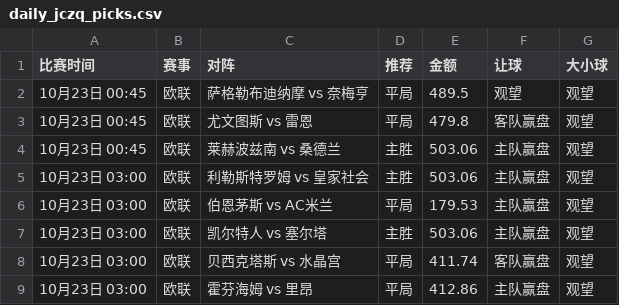
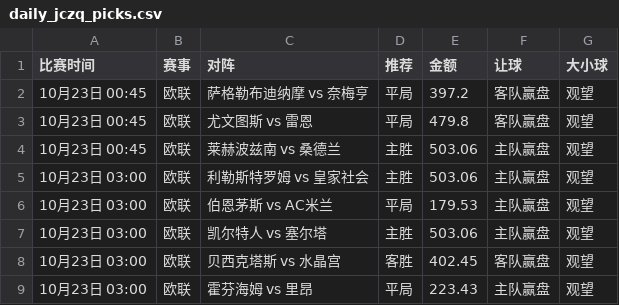
Before and after one commit to kejiqun/epl-prediction, a CSV file: daily_jczq_picks.csv, drawn as a sheet.

```diff
--- a/daily_jczq_picks.csv
+++ b/daily_jczq_picks.csv
@@ -1,3 +1,3 @@
 比赛时间,赛事,对阵,推荐,金额,让球,大小球
-10月23日 00:45,欧联,萨格勒布迪纳摩 vs 奈梅亨,平局,489.5,观望,观望
+10月23日 00:45,欧联,萨格勒布迪纳摩 vs 奈梅亨,平局,397.2,客队赢盘,观望
 10月23日 00:45,欧联,尤文图斯 vs 雷恩,平局,479.8,客队赢盘,观望
@@ -7,3 +7,3 @@
 10月23日 03:00,欧联,凯尔特人 vs 塞尔塔,主胜,503.06,主队赢盘,观望
-10月23日 03:00,欧联,贝西克塔斯 vs 水晶宫,平局,411.74,客队赢盘,观望
-10月23日 03:00,欧联,霍芬海姆 vs 里昂,平局,412.86,主队赢盘,观望
+10月23日 03:00,欧联,贝西克塔斯 vs 水晶宫,客胜,402.45,客队赢盘,观望
+10月23日 03:00,欧联,霍芬海姆 vs 里昂,平局,223.43,主队赢盘,观望
```
Also changed, not shown: predictions_log.csv, real_odds.csv, 8 other files.
